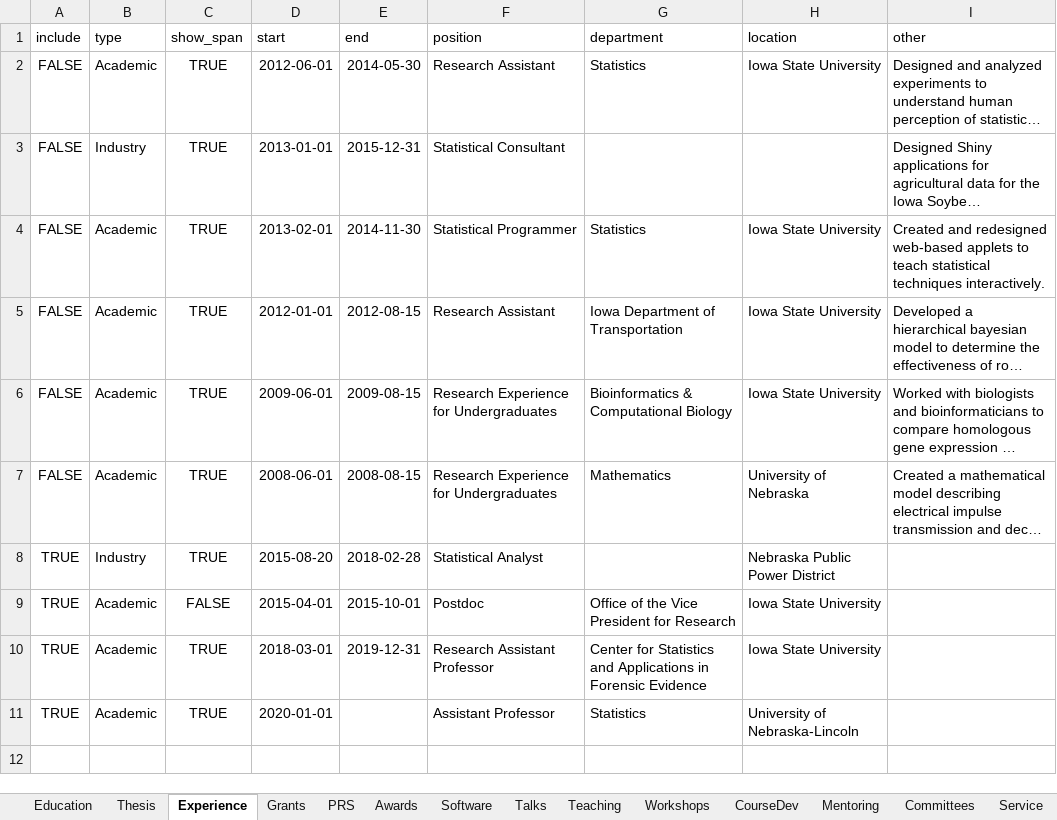
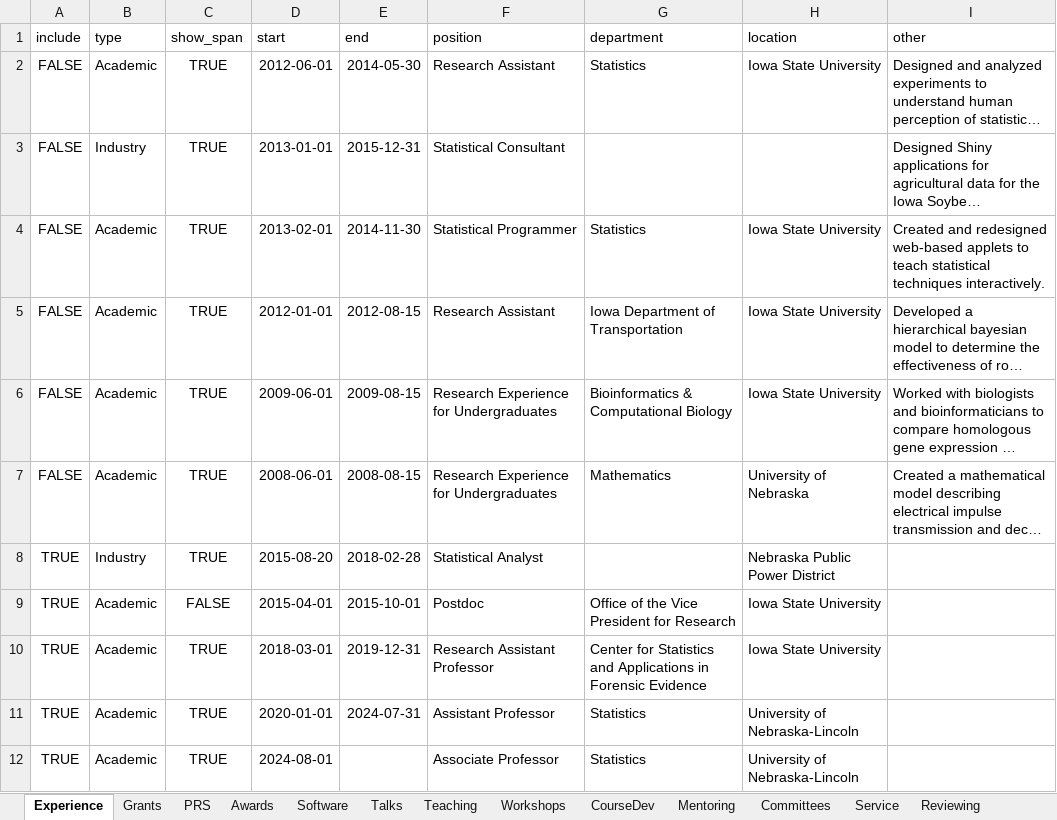
Before and after one commit to srvanderplas/cv-data, an Excel workbook: CV.xlsx, sheet Experience, drawn as a sheet; long unchanged cells end in …; values as stored, in another font and other column widths than the file's, no borders; the diff names each change by its address in the sheet, - before the commit and + after, or states it on an @@ line.

```diff
--- a/CV.xlsx (sheet Experience)
+++ b/CV.xlsx (sheet Experience)
@@ sheet tab hidden: Education @@
@@ sheet tab hidden: Thesis @@
-E11 (end): (empty)
+E11 (end): 2024-07-31
+row 12: TRUE | Academic | TRUE | 2024-08-01 |  | Associate Professor | Statistics | University of Nebraska-Lincoln
```
Also changed, not shown: sheet Workshops, sheet Mentoring, 2 other files.
